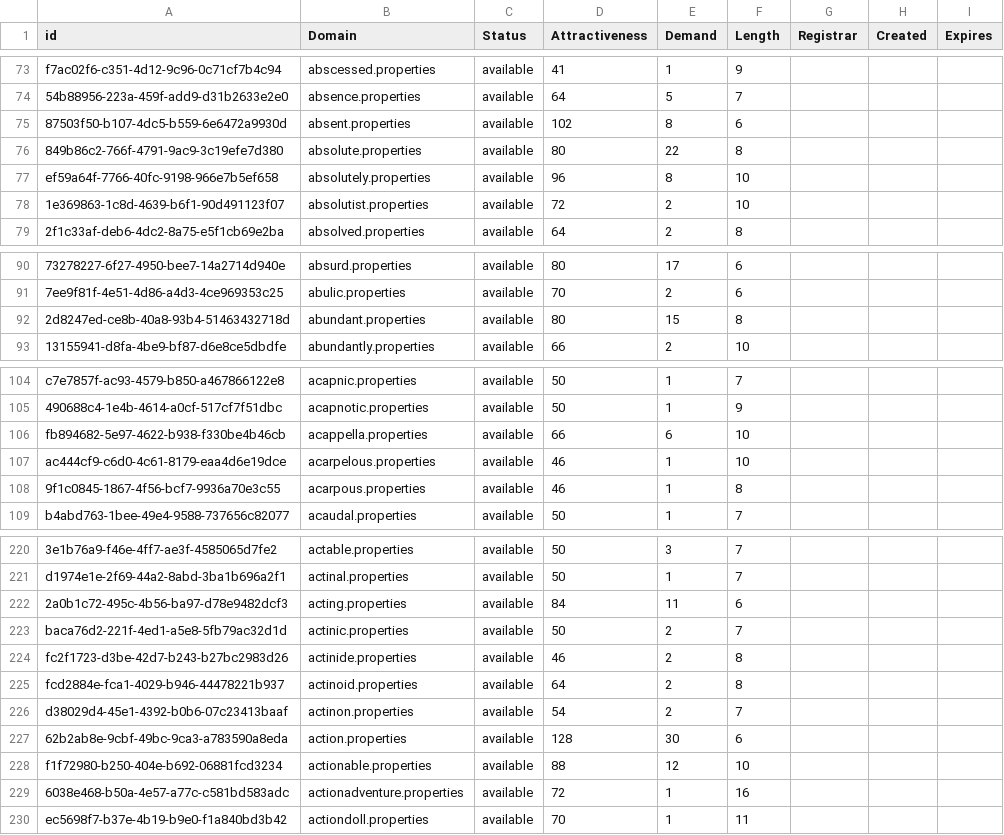
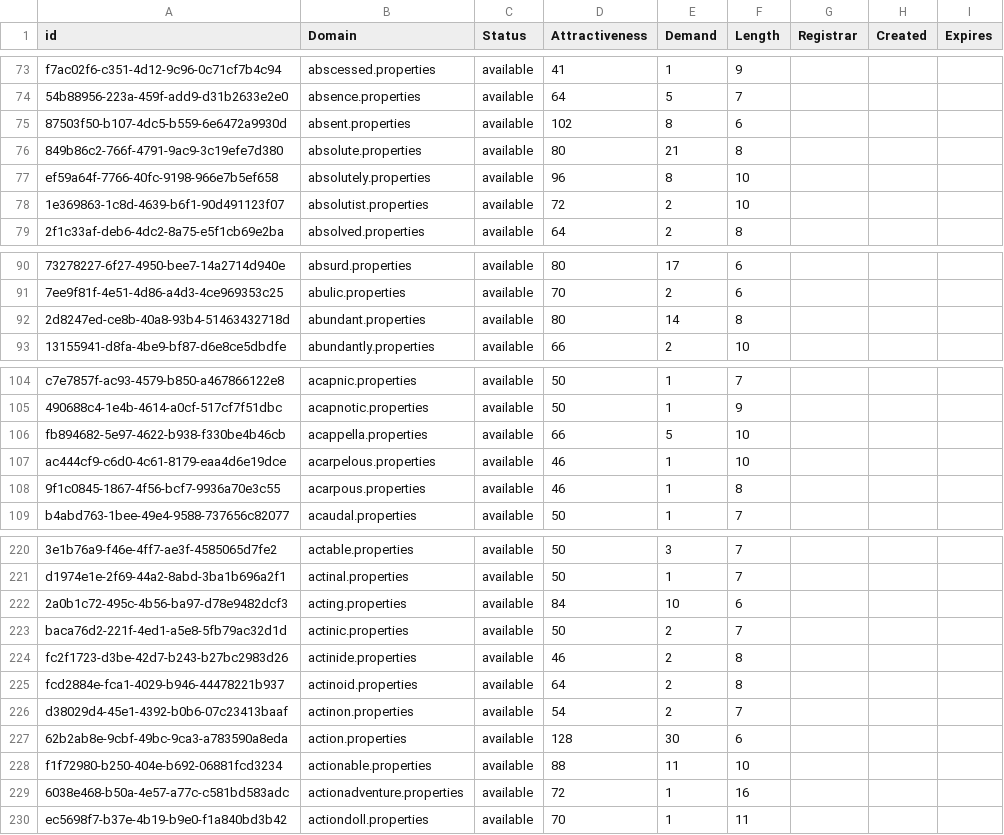
Before and after one commit to UniqueDomains/properties-oneword-domains, a CSV file: properties.csv, drawn as a sheet; only a part is shown, gaps mark what is left out; the diff covers the shown part only; the diff names each change by its address in the sheet, - before the commit and + after, or states it on an @@ line.

```diff
--- a/properties.csv
+++ b/properties.csv
-E76 (Demand): 22
+E76 (Demand): 21
-E92 (Demand): 15
+E92 (Demand): 14
-E106 (Demand): 6
+E106 (Demand): 5
-E222 (Demand): 11
+E222 (Demand): 10
-E228 (Demand): 12
+E228 (Demand): 11
```
Also changed, not shown: 1 added row and 80 edited cells elsewhere in this file, 2 other files.
